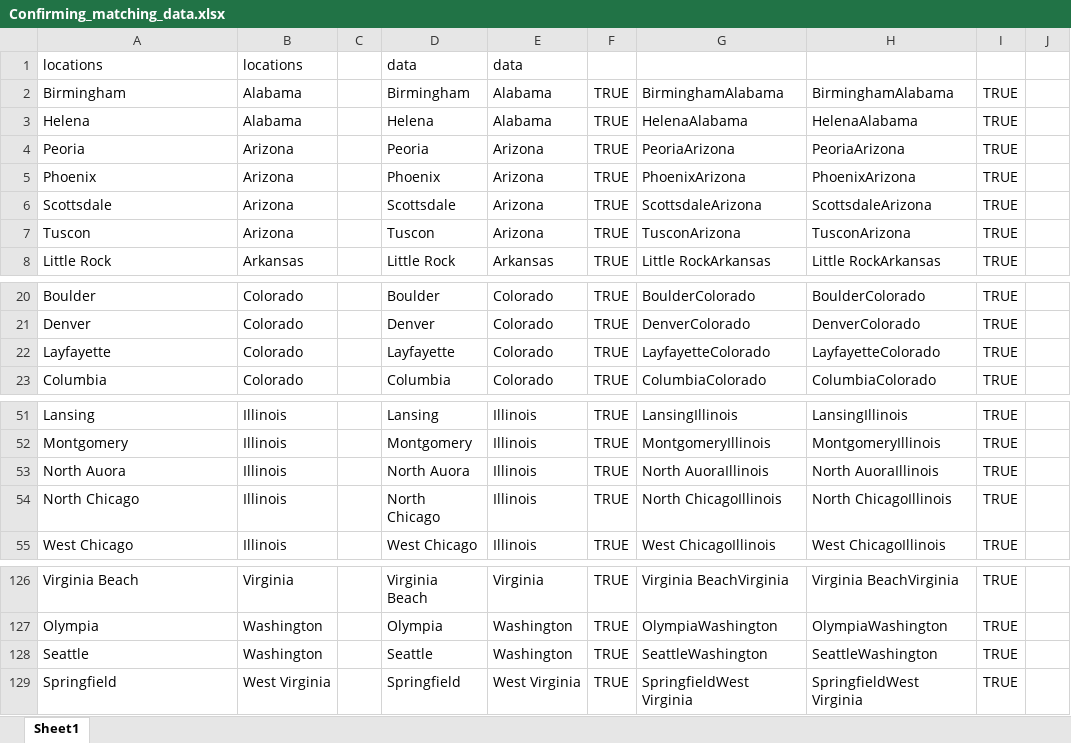
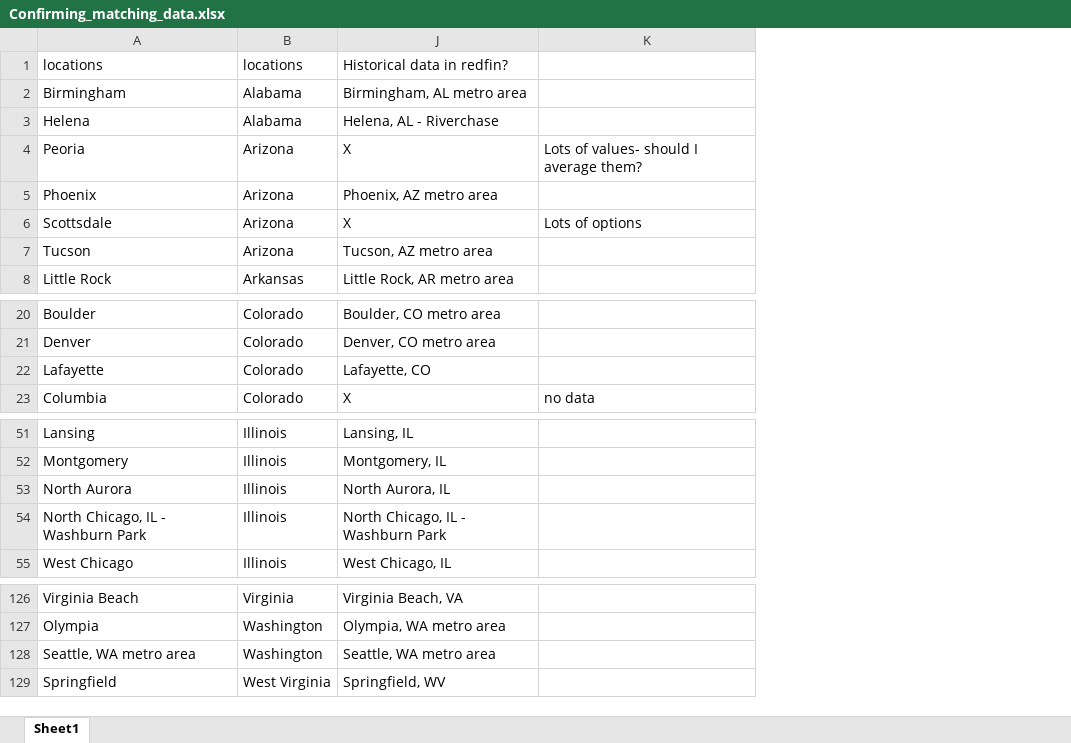
Before and after one commit to ccsinsf/a-home-your-own, an Excel workbook: seed_data/Confirming_matching_data.xlsx, sheet Sheet1, drawn as a sheet; only a part is shown, gaps mark what is left out; values as stored, in another font and other column widths than the file's, no borders; removed rows and columns are numbered as before the commit, all else as after; the diff names each change by its address in the sheet, - before the commit and + after, or states it on an @@ line.

```diff
--- a/seed_data/Confirming_matching_data.xlsx (sheet Sheet1)
+++ b/seed_data/Confirming_matching_data.xlsx (sheet Sheet1)
@@ column C hidden, empty @@
@@ column D hidden, rows 1-8: data | Birmingham | Helena | Peoria | Phoenix | Scottsdale | Tuscon | Little Rock; rows 20-23: Boulder | Denver | Layfayette | Columbia; rows 51-55: Lansing | Montgomery | North Auora | North Chicago | West Chicago; rows 126-129: Virginia Beach | Olympia | Seattle | Springfield @@
@@ column E hidden, rows 1-8: data | Alabama | Alabama | Arizona | Arizona | Arizona | Arizona | Arkansas; rows 20-23: all Colorado; rows 51-55: all Illinois; rows 126-129: Virginia | Washington | Washington | West Virginia @@
@@ column F hidden, rows 2-8: all TRUE; rows 20-23: all TRUE; rows 51-55: all TRUE; rows 126-129: all TRUE @@
@@ column G hidden, rows 2-8: BirminghamAlabama | HelenaAlabama | PeoriaArizona | PhoenixArizona | ScottsdaleArizona | TusconArizona | Little RockArkansas; rows 20-23: BoulderColorado | DenverColorado | LayfayetteColorado | ColumbiaColorado; rows 51-55: LansingIllinois | MontgomeryIllinois | North AuoraIllinois | North ChicagoIllinois | West ChicagoIllinois; rows 126-129: Virginia BeachVirginia | OlympiaWashington | SeattleWashington | SpringfieldWest Virginia @@
@@ column H hidden, rows 2-8: BirminghamAlabama | HelenaAlabama | PeoriaArizona | PhoenixArizona | ScottsdaleArizona | TusconArizona | Little RockArkansas; rows 20-23: BoulderColorado | DenverColorado | LayfayetteColorado | ColumbiaColorado; rows 51-55: LansingIllinois | MontgomeryIllinois | North AuoraIllinois | North ChicagoIllinois | West ChicagoIllinois; rows 126-129: Virginia BeachVirginia | OlympiaWashington | SeattleWashington | SpringfieldWest Virginia @@
@@ column I hidden, rows 2-8: all TRUE; rows 20-23: all TRUE; rows 51-55: all TRUE; rows 126-129: all TRUE @@
-column J, empty
+column J, rows 1-8: Historical data in redfin? | Birmingham, AL metro area | Helena, AL - Riverchase | X | Phoenix, AZ metro area | X | Tucson, AZ metro area | Little Rock, AR metro area; rows 20-23: Boulder, CO metro area | Denver, CO metro area | Lafayette, CO | X; rows 51-55: Lansing, IL | Montgomery, IL | North Aurora, IL | North Chicago, IL - Washburn Park | West Chicago, IL; rows 126-129: Virginia Beach, VA | Olympia, WA metro area | Seattle, WA metro area | Springfield, WV
+column K, rows 4-6: Lots of values- should I average them? |  | Lots of options; row 23: no data
-A7: Tuscon
+A7: Tucson
-A22: Layfayette
+A22: Lafayette
-A53: North Auora
+A53: North Aurora
-A54: North Chicago
+A54: North Chicago, IL - Washburn Park
-A128: Seattle
+A128: Seattle, WA metro area
```
Also changed, not shown: hidden cells, 5 other files.
